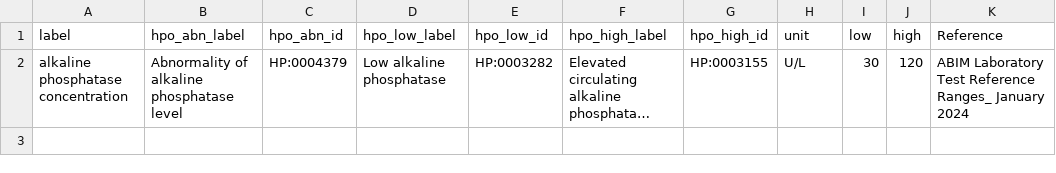
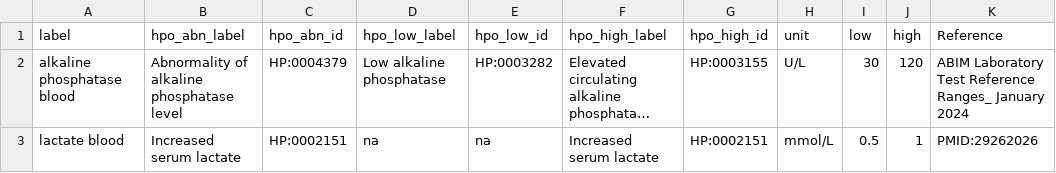
Before and after one commit to monarch-initiative/pyphetools, a TSV file: src/pyphetools/creation/data/thresholds.tsv, drawn as a sheet; long unchanged cells end in …; the diff names each change by its address in the sheet, - before the commit and + after, or states it on an @@ line.

```diff
--- a/src/pyphetools/creation/data/thresholds.tsv
+++ b/src/pyphetools/creation/data/thresholds.tsv
-A2 (label): alkaline phosphatase concentration
+A2 (label): alkaline phosphatase blood
+row 3: lactate blood | Increased serum lactate | HP:0002151 | na | na | Increased serum lactate | HP:0002151 | mmol/L | 0.5 | 1 | PMID:29262026
```
Also changed, not shown: 4 other files.
